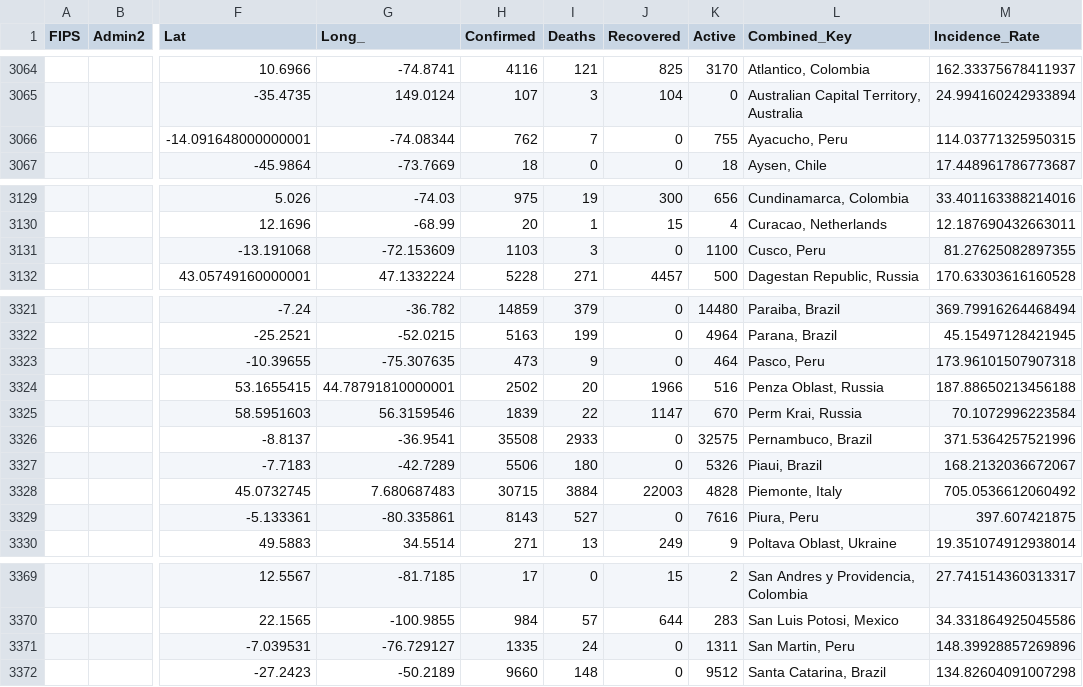
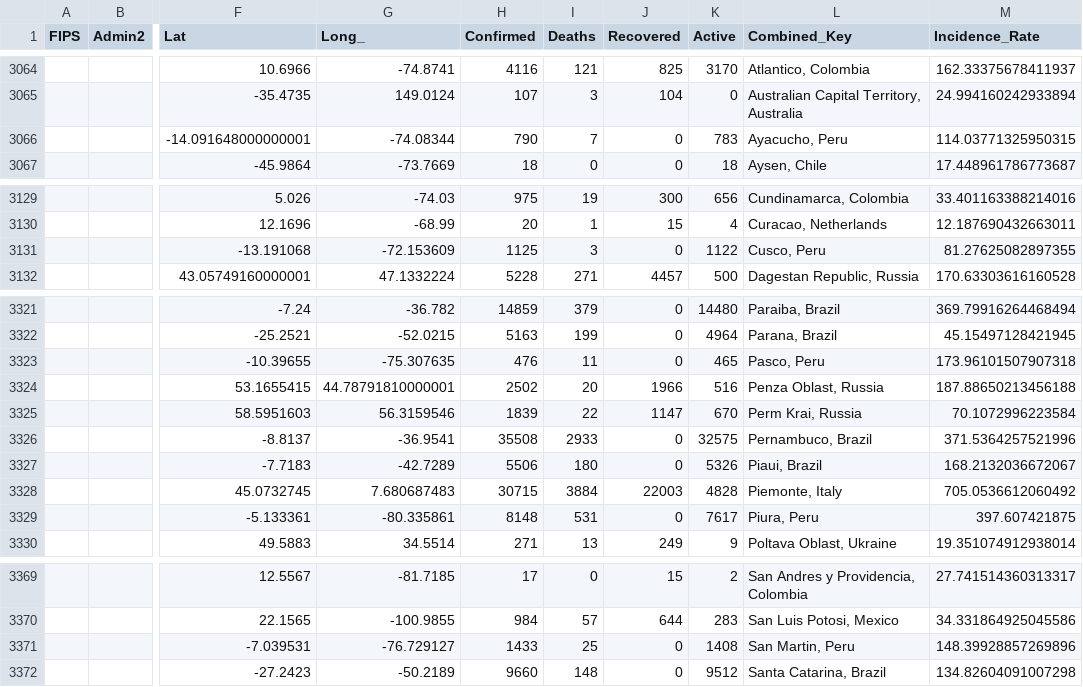
Before and after one commit to akashpshah/Covid19_Analysis, a CSV file: data/Global/csse_covid_19_daily_reports/06-02-2020.csv, drawn as a sheet; only a part is shown, gaps mark what is left out; the diff covers the shown part only; the diff names each change by its address in the sheet, - before the commit and + after, or states it on an @@ line.

```diff
--- a/data/Global/csse_covid_19_daily_reports/06-02-2020.csv
+++ b/data/Global/csse_covid_19_daily_reports/06-02-2020.csv
-H3066 (Confirmed): 762
+H3066 (Confirmed): 790
-K3066 (Active): 755
+K3066 (Active): 783
-H3131 (Confirmed): 1103
+H3131 (Confirmed): 1125
-K3131 (Active): 1100
+K3131 (Active): 1122
-H3323 (Confirmed): 473
+H3323 (Confirmed): 476
-I3323 (Deaths): 9
+I3323 (Deaths): 11
-K3323 (Active): 464
+K3323 (Active): 465
-H3329 (Confirmed): 8143
+H3329 (Confirmed): 8148
-I3329 (Deaths): 527
+I3329 (Deaths): 531
-K3329 (Active): 7616
+K3329 (Active): 7617
-H3371 (Confirmed): 1335
+H3371 (Confirmed): 1433
-I3371 (Deaths): 24
+I3371 (Deaths): 25
-K3371 (Active): 1311
+K3371 (Active): 1408
```
Also changed, not shown: 53 edited cells elsewhere in this file, data/Global/csse_covid_19_daily_reports/04-27-2020.csv, data/Global/csse_covid_19_daily_reports_us/04-27-2020.csv, 48 other files.
